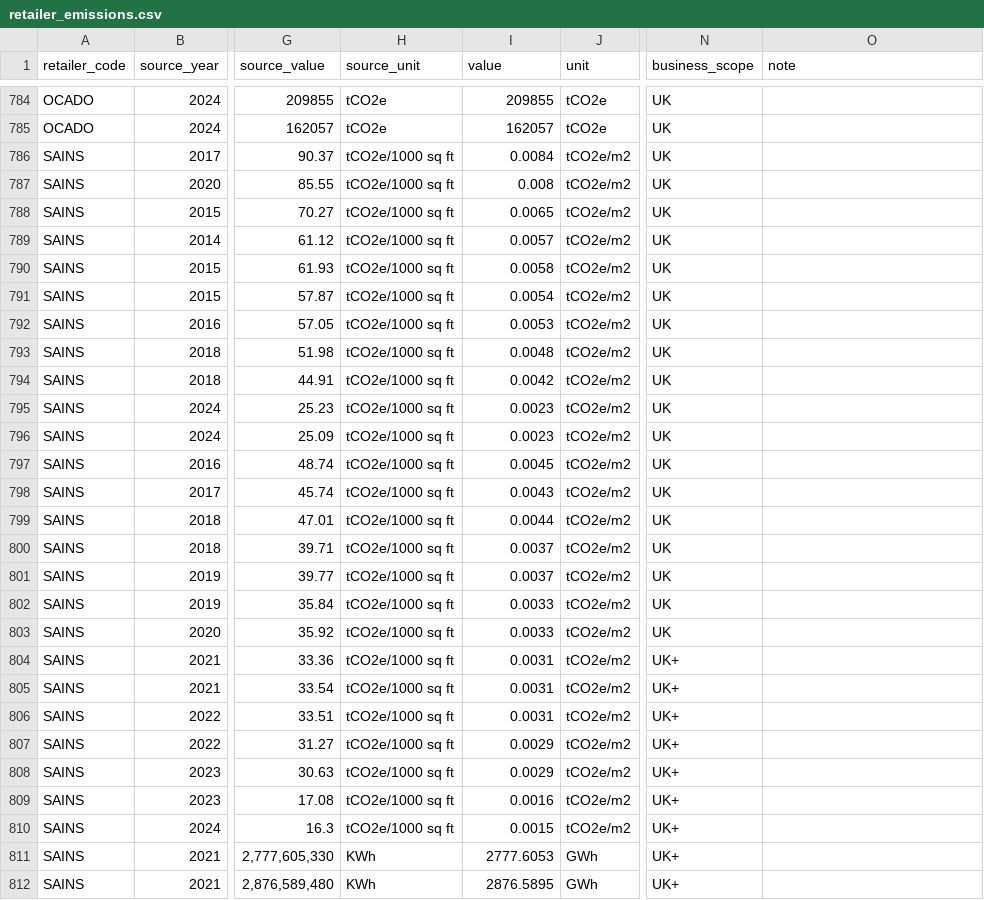
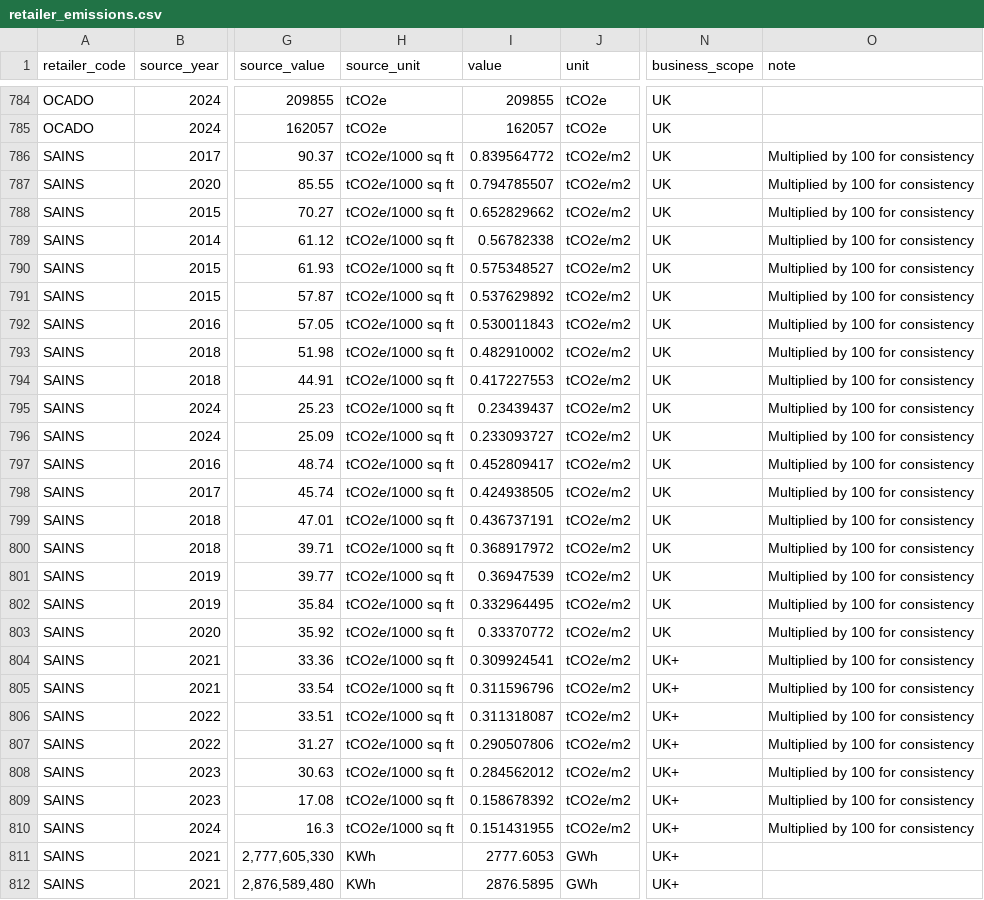
Before and after one commit to davidmkidd/UK-Supermarket-Carbon-Emissions, a CSV file: retailer_emissions.csv, drawn as a sheet; only a part is shown, gaps mark what is left out; the diff names each change by its address in the sheet, - before the commit and + after, or states it on an @@ line.

Commit message:
Add files via upload

```diff
--- a/retailer_emissions.csv
+++ b/retailer_emissions.csv
-I786 (value): 0.0084
+I786 (value): 0.839564772
-O786:O810 (note): (empty)
+O786:O810 (note): Multiplied by 100 for consistency
-I787 (value): 0.008
+I787 (value): 0.794785507
-I788 (value): 0.0065
+I788 (value): 0.652829662
-I789 (value): 0.0057
+I789 (value): 0.56782338
-I790 (value): 0.0058
+I790 (value): 0.575348527
-I791 (value): 0.0054
+I791 (value): 0.537629892
-I792 (value): 0.0053
+I792 (value): 0.530011843
-I793 (value): 0.0048
+I793 (value): 0.482910002
-I794 (value): 0.0042
+I794 (value): 0.417227553
-I795 (value): 0.0023
+I795 (value): 0.23439437
-I796 (value): 0.0023
+I796 (value): 0.233093727
-I797 (value): 0.0045
+I797 (value): 0.452809417
-I798 (value): 0.0043
+I798 (value): 0.424938505
-I799 (value): 0.0044
+I799 (value): 0.436737191
-I800 (value): 0.0037
+I800 (value): 0.368917972
-I801 (value): 0.0037
+I801 (value): 0.36947539
-I802 (value): 0.0033
+I802 (value): 0.332964495
-I803 (value): 0.0033
+I803 (value): 0.33370772
-I804 (value): 0.0031
+I804 (value): 0.309924541
-I805 (value): 0.0031
+I805 (value): 0.311596796
-I806 (value): 0.0031
+I806 (value): 0.311318087
-I807 (value): 0.0029
+I807 (value): 0.290507806
-I808 (value): 0.0029
+I808 (value): 0.284562012
-I809 (value): 0.0016
+I809 (value): 0.158678392
-I810 (value): 0.0015
+I810 (value): 0.151431955
```
